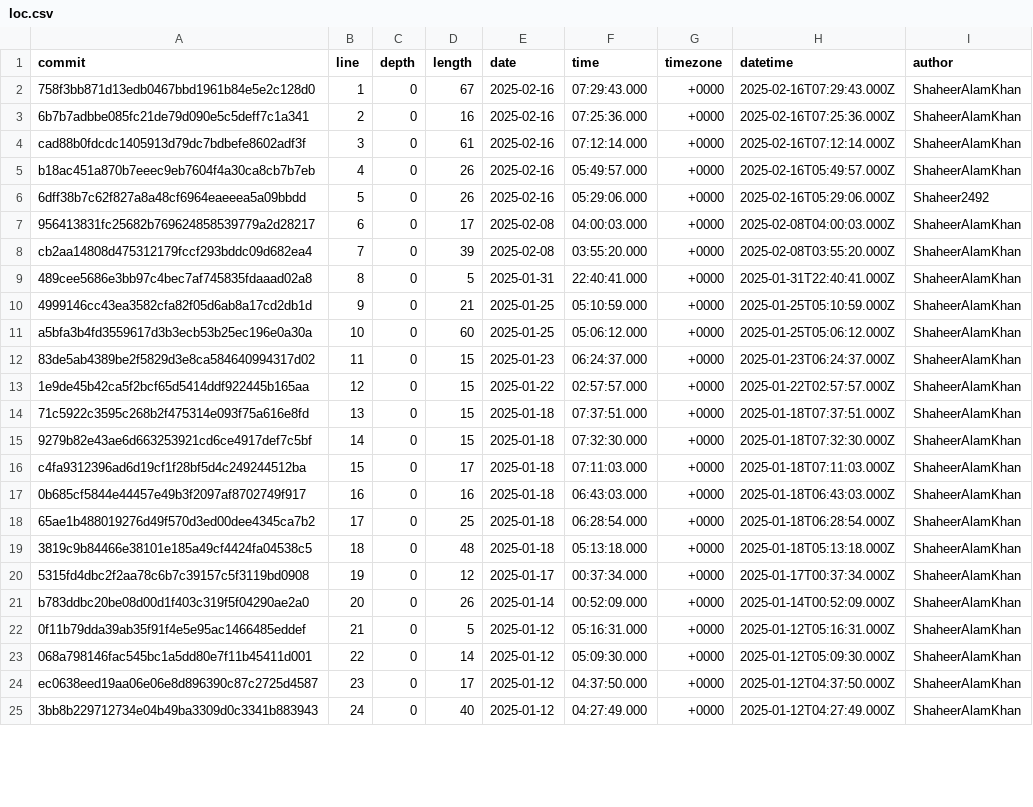
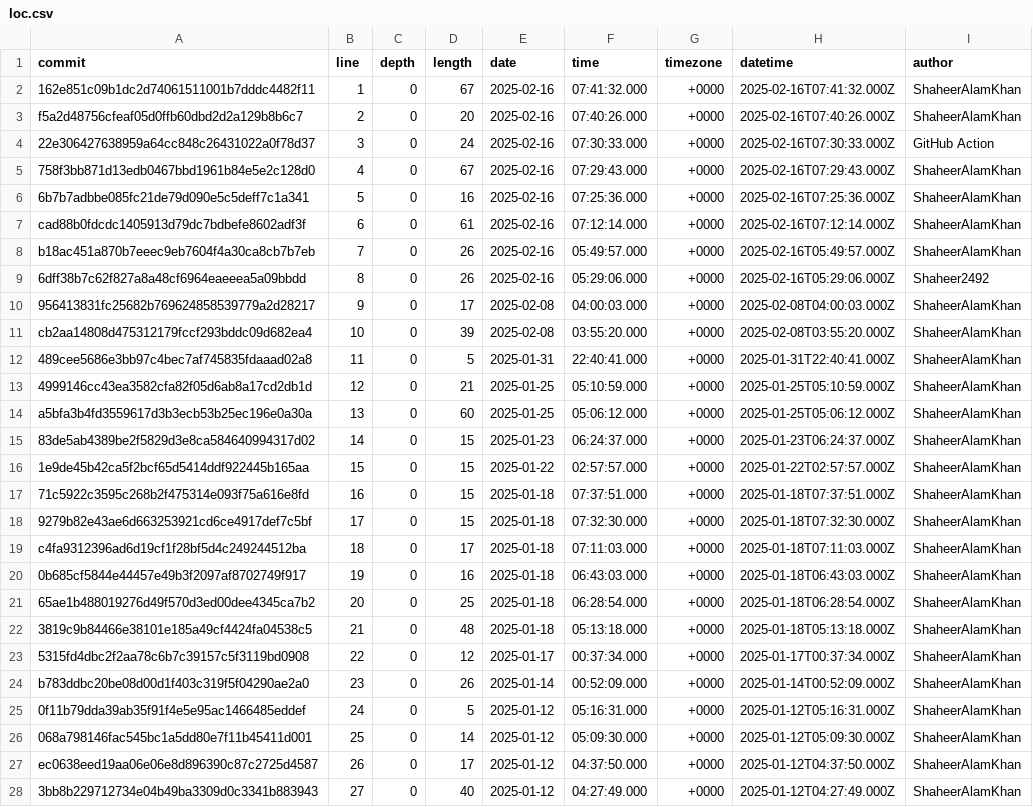
Before and after one commit to ShaheerAlamKhan/portfolio, a CSV file: meta/loc.csv, drawn as a sheet; only a part is shown; addresses are those after the commit; the diff covers the shown part only; the diff names each change by its address in the sheet, - before the commit and + after, or states it on an @@ line.

```diff
--- a/meta/loc.csv
+++ b/meta/loc.csv
+row 2: 162e851c09b1dc2d74061511001b7dddc4482f11 | 1 | 0 | 67 | 2025-02-16 | 07:41:32.000 | +0000 | 2025-02-16T07:41:32.000Z | ShaheerAlamKhan
+row 3: f5a2d48756cfeaf05d0ffb60dbd2d2a129b8b6c7 | 2 | 0 | 20 | 2025-02-16 | 07:40:26.000 | +0000 | 2025-02-16T07:40:26.000Z | ShaheerAlamKhan
+row 4: 22e306427638959a64cc848c26431022a0f78d37 | 3 | 0 | 24 | 2025-02-16 | 07:30:33.000 | +0000 | 2025-02-16T07:30:33.000Z | GitHub Action
-B5 (line): 1
+B5 (line): 4
-B6 (line): 2
+B6 (line): 5
-B7 (line): 3
+B7 (line): 6
-B8 (line): 4
+B8 (line): 7
-B9 (line): 5
+B9 (line): 8
-B10 (line): 6
+B10 (line): 9
-B11 (line): 7
+B11 (line): 10
-B12 (line): 8
+B12 (line): 11
-B13 (line): 9
+B13 (line): 12
-B14 (line): 10
+B14 (line): 13
-B15 (line): 11
+B15 (line): 14
-B16 (line): 12
+B16 (line): 15
-B17 (line): 13
+B17 (line): 16
-B18 (line): 14
+B18 (line): 17
-B19 (line): 15
+B19 (line): 18
-B20 (line): 16
+B20 (line): 19
-B21 (line): 17
+B21 (line): 20
-B22 (line): 18
+B22 (line): 21
-B23 (line): 19
+B23 (line): 22
-B24 (line): 20
+B24 (line): 23
-B25 (line): 21
+B25 (line): 24
-B26 (line): 22
+B26 (line): 25
-B27 (line): 23
+B27 (line): 26
-B28 (line): 24
+B28 (line): 27
```
Also changed, not shown: 1 edited cell elsewhere in this file.
